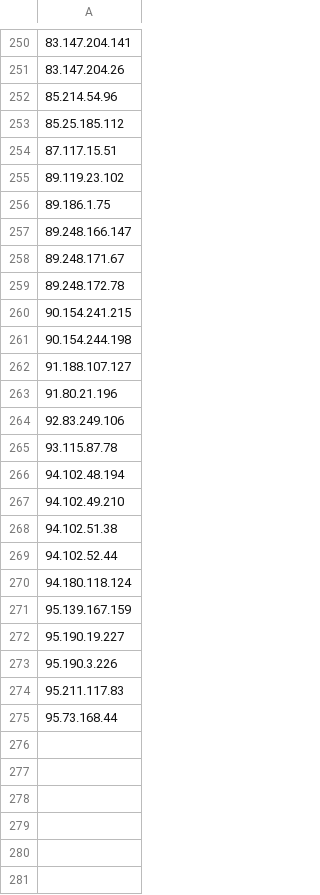
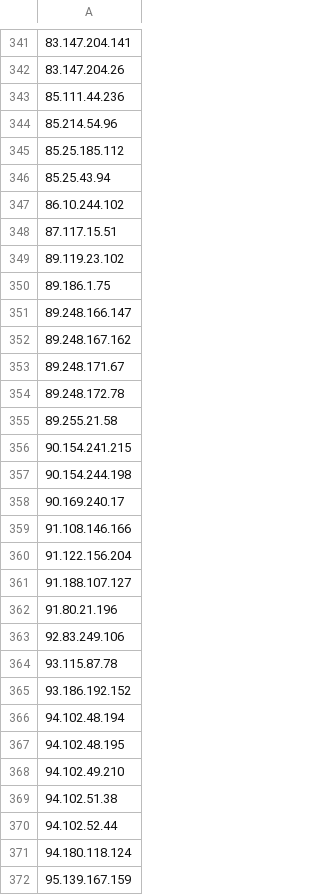
Before and after one commit to mrtc0/honeypot-log, a CSV file: ssh/cowrie/ip.csv, drawn as a sheet; only a part is shown, gaps mark what is left out; the shorter side is filled out with more unchanged rows; the diff covers the shown part only; the diff names each change by its address in the sheet, - before the commit and + after, or states it on an @@ line.

```diff
--- a/ssh/cowrie/ip.csv
+++ b/ssh/cowrie/ip.csv
+row 343: 85.111.44.236
+row 346: 85.25.43.94
+row 347: 86.10.244.102
+row 352: 89.248.167.162
+row 355: 89.255.21.58
+row 358: 90.169.240.17
+row 359: 91.108.146.166
+row 360: 91.122.156.204
+row 365: 93.186.192.152
+row 367: 94.102.48.195
```
Also changed, not shown: 93 added rows, 5 moved rows and 1 edited cell elsewhere in this file, http/glastopf/request_raw.csv, ssh/cowrie/clients-version.csv, 4 other files.
